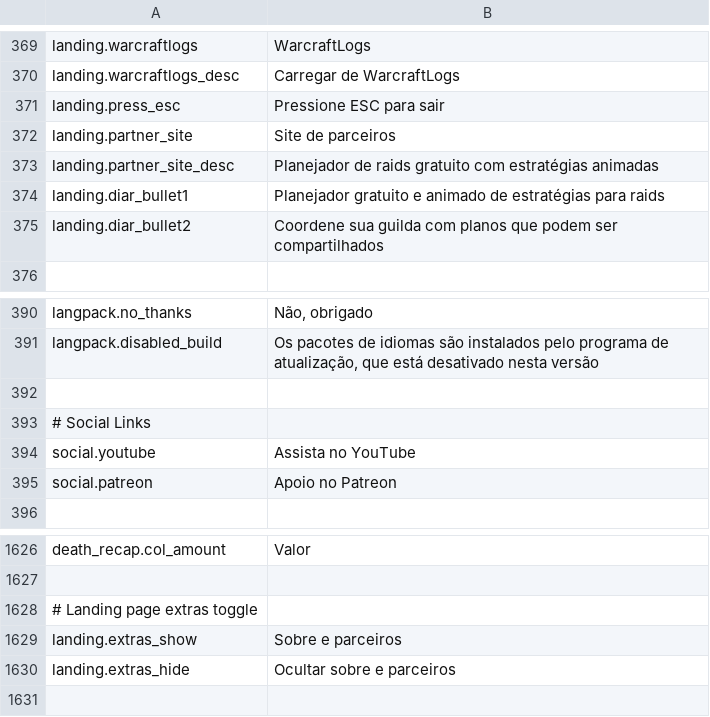
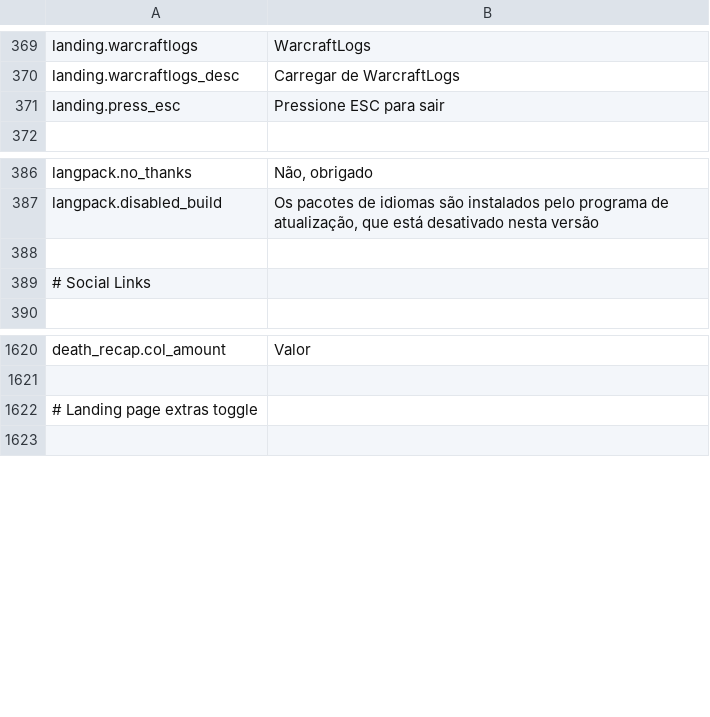
Before and after one commit to Wobblucy/Awowlab, a CSV file: AwowLab/data/lang/pt_BR.csv, drawn as a sheet; only a part is shown, gaps mark what is left out; the diff names each change by its address in the sheet, - before the commit and + after, or states it on an @@ line.

```diff
--- a/AwowLab/data/lang/pt_BR.csv
+++ b/AwowLab/data/lang/pt_BR.csv
-row 372: landing.partner_site | Site de parceiros
-row 373: landing.partner_site_desc | Planejador de raids gratuito com estratégias animadas
-row 374: landing.diar_bullet1 | Planejador gratuito e animado de estratégias para raids
-row 375: landing.diar_bullet2 | Coordene sua guilda com planos que podem ser compartilhados
-row 394: social.youtube | Assista no YouTube
-row 395: social.patreon | Apoio no Patreon
-row 1629: landing.extras_show | Sobre e parceiros
-row 1630: landing.extras_hide | Ocultar sobre e parceiros
```
Also changed, not shown: AwowLab/data/lang/de_DE.csv, AwowLab/data/lang/es_MX.csv, 23 other files.
